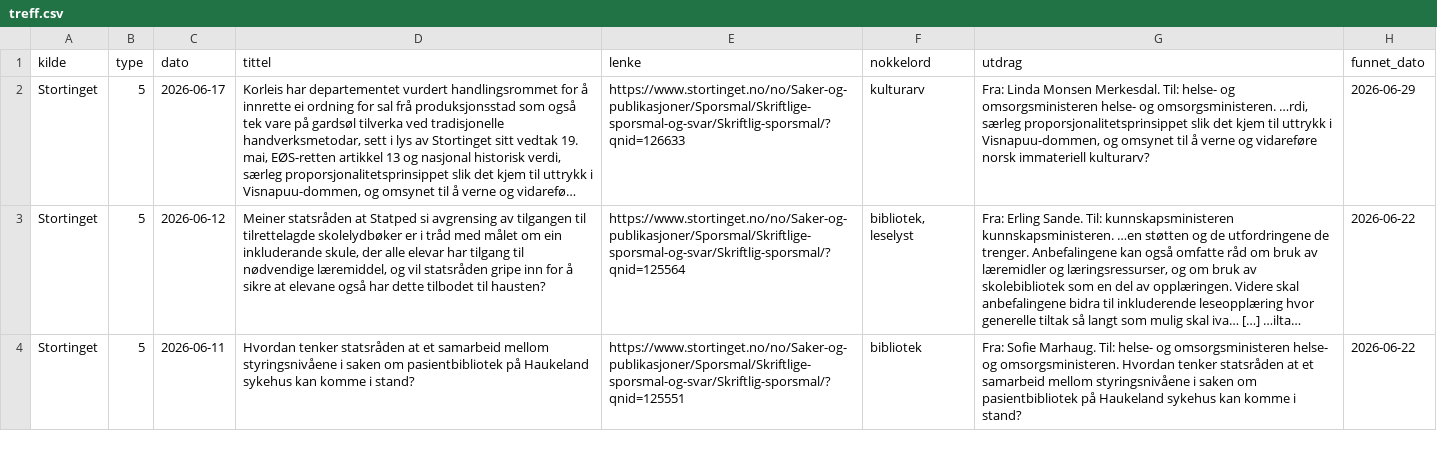
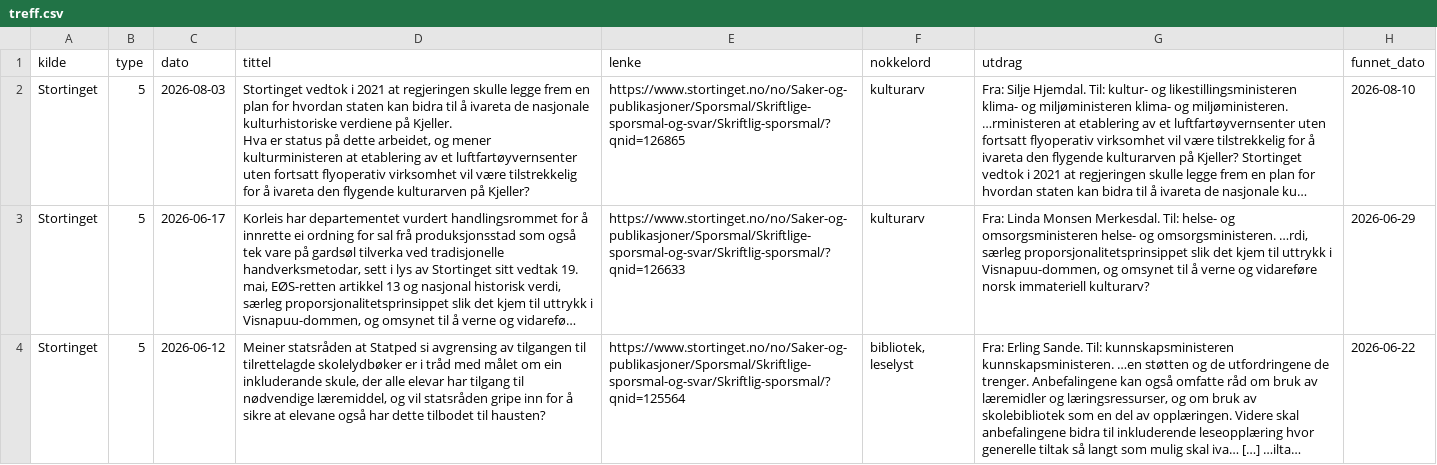
Before and after one commit to nb-sider/bibliotekpolitikk, a CSV file: treff.csv, drawn as a sheet; only a part is shown; the shorter side is filled out with more unchanged rows; long unchanged cells end in …; ↵ is a line break in a cell; the diff names each change by its address in the sheet, - before the commit and + after, or states it on an @@ line.

```diff
--- a/treff.csv
+++ b/treff.csv
+row 2: Stortinget | 5 | 2026-08-03 | Stortinget vedtok i 2021 at regjeringen skulle legge frem en plan for hvordan staten kan bidra til å ivareta de nasjonale kulturhistoriske verdiene på Kjeller. ↵ Hva er status på dette arbeidet, og mener kulturministeren at etablering av et luftfartøyvernsenter uten fortsatt flyoperativ virksomhet vil være tilstrekkelig for å ivareta den flygende kulturarven på Kjeller? | https://www.stortinget.no/no/Saker-og-publikasjoner/Sporsmal/Skriftlige-sporsmal-og-svar/Skriftlig-sporsmal/?qnid=126865 | kulturarv | Fra: Silje Hjemdal. Til: kultur- og likestillingsministeren klima- og miljøministeren klima- og miljøministeren. …rministeren at etablering av et luftfartøyvernsenter uten fortsatt flyoperativ virksomhet vil være tilstrekkelig for å ivareta den flygende kulturarven på Kjeller? Stortinget vedtok i 2021 at regjeringen skulle legge frem en plan for hvordan staten kan bidra til å ivareta de nasjonale ku… | 2026-08-10
```
Also changed, not shown: 4 other files.
